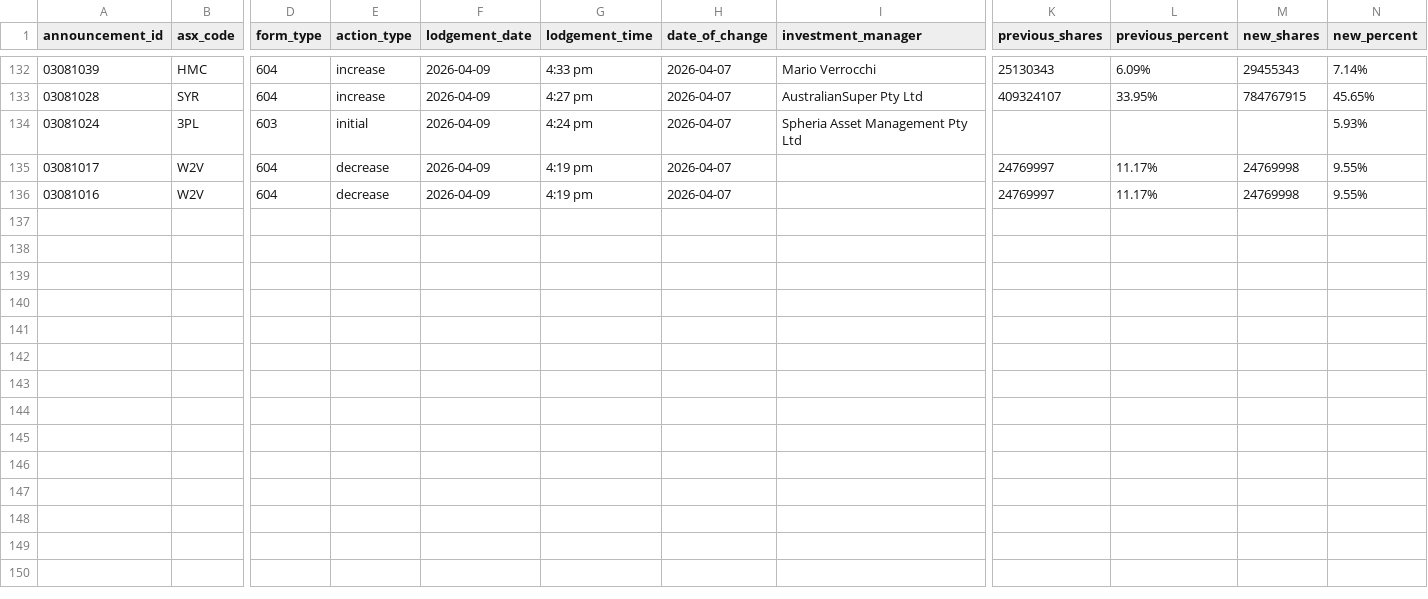
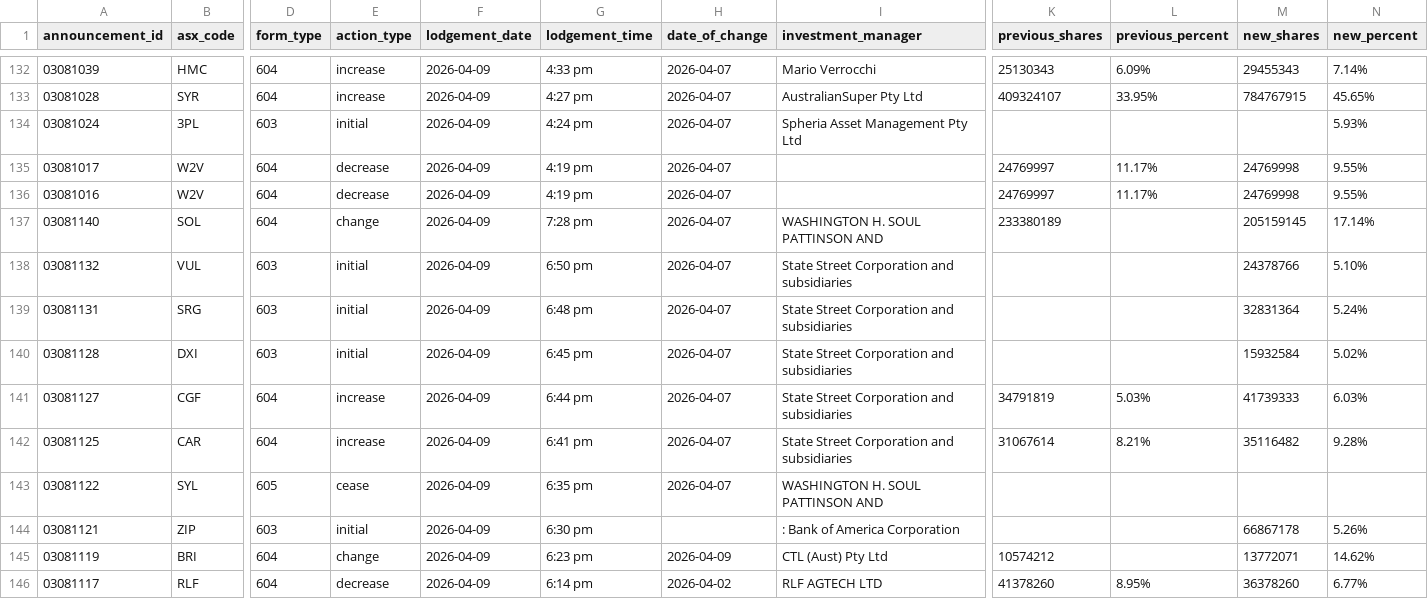
Before and after one commit to duriandaniel/substantials-vibe1, a CSV file: output.csv, drawn as a sheet; only a part is shown, gaps mark what is left out; rows hold the shown columns only; the diff names each change by its address in the sheet, - before the commit and + after, or states it on an @@ line.

```diff
--- a/output.csv
+++ b/output.csv
+row 137: 03081140 | SOL | 604 | change | 2026-04-09 | 7:28 pm | 2026-04-07 | WASHINGTON H. SOUL PATTINSON AND | 233380189 |  | 205159145 | 17.14%
+row 138: 03081132 | VUL | 603 | initial | 2026-04-09 | 6:50 pm | 2026-04-07 | State Street Corporation and subsidiaries |  |  | 24378766 | 5.10%
+row 139: 03081131 | SRG | 603 | initial | 2026-04-09 | 6:48 pm | 2026-04-07 | State Street Corporation and subsidiaries |  |  | 32831364 | 5.24%
+row 140: 03081128 | DXI | 603 | initial | 2026-04-09 | 6:45 pm | 2026-04-07 | State Street Corporation and subsidiaries |  |  | 15932584 | 5.02%
+row 141: 03081127 | CGF | 604 | increase | 2026-04-09 | 6:44 pm | 2026-04-07 | State Street Corporation and subsidiaries | 34791819 | 5.03% | 41739333 | 6.03%
+row 142: 03081125 | CAR | 604 | increase | 2026-04-09 | 6:41 pm | 2026-04-07 | State Street Corporation and subsidiaries | 31067614 | 8.21% | 35116482 | 9.28%
+row 143: 03081122 | SYL | 605 | cease | 2026-04-09 | 6:35 pm | 2026-04-07 | WASHINGTON H. SOUL PATTINSON AND
+row 144: 03081121 | ZIP | 603 | initial | 2026-04-09 | 6:30 pm |  | : Bank of America Corporation |  |  | 66867178 | 5.26%
+row 145: 03081119 | BRI | 604 | change | 2026-04-09 | 6:23 pm | 2026-04-09 | CTL (Aust) Pty Ltd | 10574212 |  | 13772071 | 14.62%
+row 146: 03081117 | RLF | 604 | decrease | 2026-04-09 | 6:14 pm | 2026-04-02 | RLF AGTECH LTD | 41378260 | 8.95% | 36378260 | 6.77%
```
Also changed, not shown: needs_review.csv, 1 other file.
